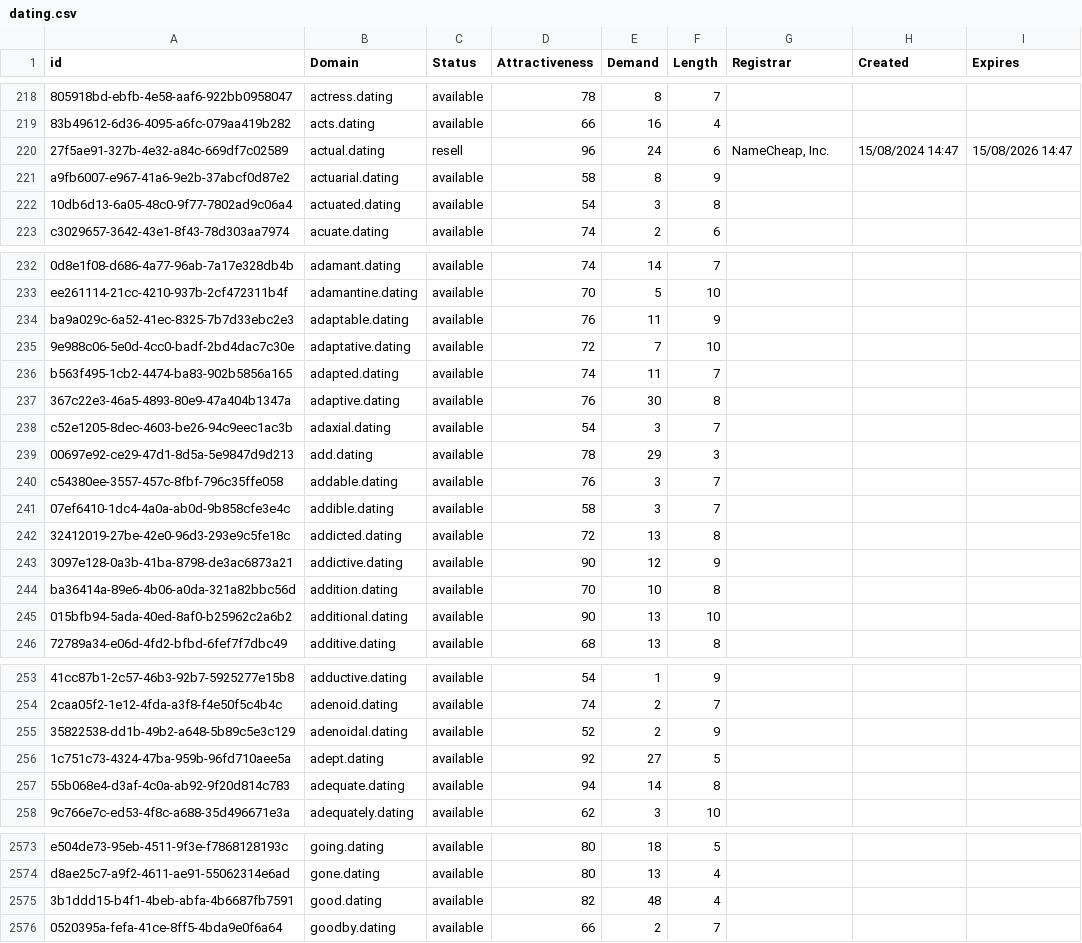
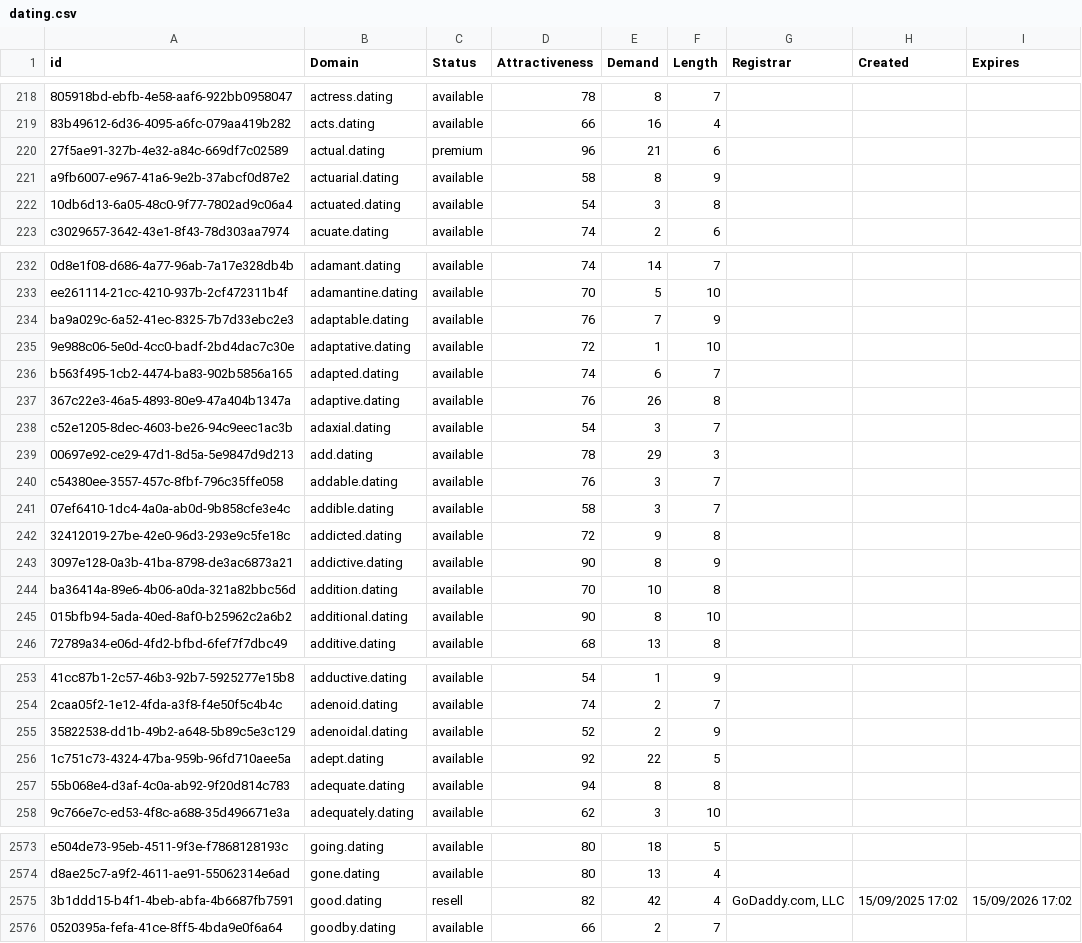
Before and after one commit to UniqueDomains/dating-oneword-domains, a CSV file: dating.csv, drawn as a sheet; only a part is shown, gaps mark what is left out; the diff covers the shown part only; the diff names each change by its address in the sheet, - before the commit and + after, or states it on an @@ line.

Commit message:
Domains update

```diff
--- a/dating.csv
+++ b/dating.csv
-C220 (Status): resell
+C220 (Status): premium
-E220 (Demand): 24
+E220 (Demand): 21
-G220 (Registrar): NameCheap, Inc.
+G220 (Registrar): (empty)
-H220 (Created): 15/08/2024 14:47
+H220 (Created): (empty)
-I220 (Expires): 15/08/2026 14:47
+I220 (Expires): (empty)
-E234 (Demand): 11
+E234 (Demand): 7
-E235 (Demand): 7
+E235 (Demand): 1
-E236 (Demand): 11
+E236 (Demand): 6
-E237 (Demand): 30
+E237 (Demand): 26
-E242 (Demand): 13
+E242 (Demand): 9
-E243 (Demand): 12
+E243 (Demand): 8
-E245 (Demand): 13
+E245 (Demand): 8
-E256 (Demand): 27
+E256 (Demand): 22
-E257 (Demand): 14
+E257 (Demand): 8
-C2575 (Status): available
+C2575 (Status): resell
-E2575 (Demand): 48
+E2575 (Demand): 42
-G2575 (Registrar): (empty)
+G2575 (Registrar): GoDaddy.com, LLC
-H2575 (Created): (empty)
+H2575 (Created): 15/09/2025 17:02
-I2575 (Expires): (empty)
+I2575 (Expires): 15/09/2026 17:02
```
Also changed, not shown: 35 edited cells elsewhere in this file, 1 other file.
